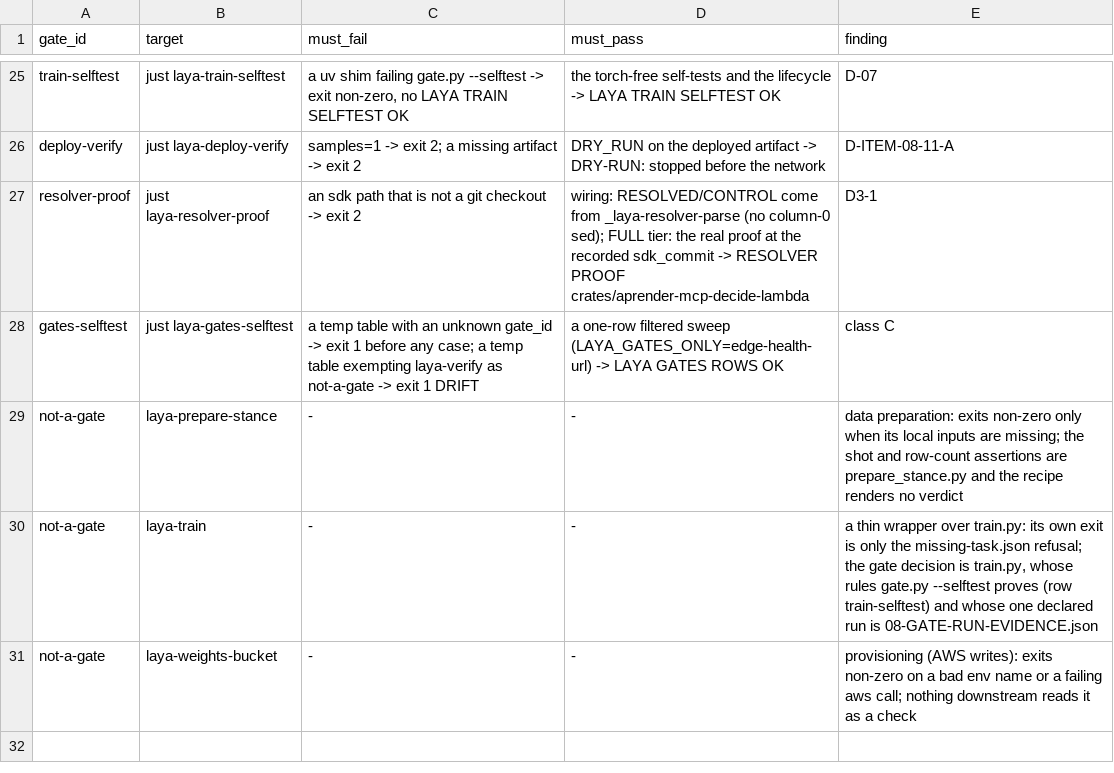
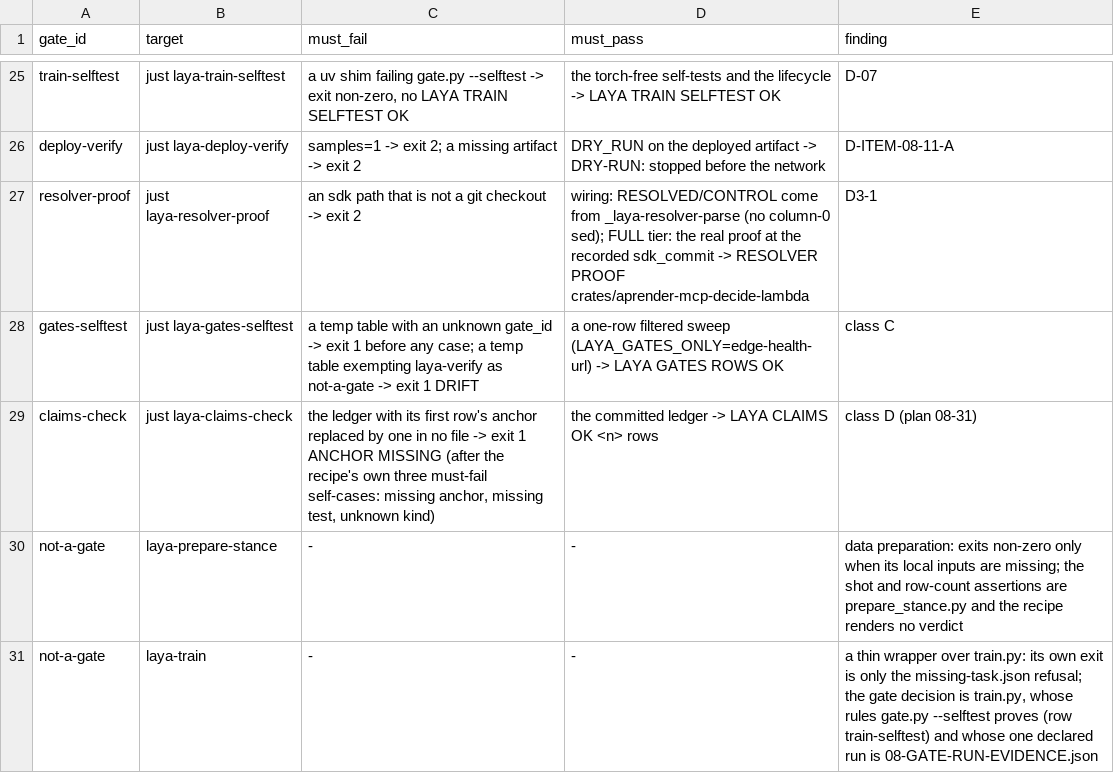
Before and after one commit to guyernest/aprender, a TSV file: scripts/laya_gates.tsv, drawn as a sheet; only a part is shown, gaps mark what is left out; the shorter side is filled out with more unchanged rows; the diff names each change by its address in the sheet, - before the commit and + after, or states it on an @@ line.

```diff
--- a/scripts/laya_gates.tsv
+++ b/scripts/laya_gates.tsv
+row 29: claims-check | just laya-claims-check | the ledger with its first row's anchor replaced by one in no file -> exit 1 ANCHOR MISSING (after the recipe's own three must-fail self-cases: missing anchor, missing test, unknown kind) | the committed ledger -> LAYA CLAIMS OK <n> rows | class D (plan 08-31)
```
Also changed, not shown: 11 other files.
